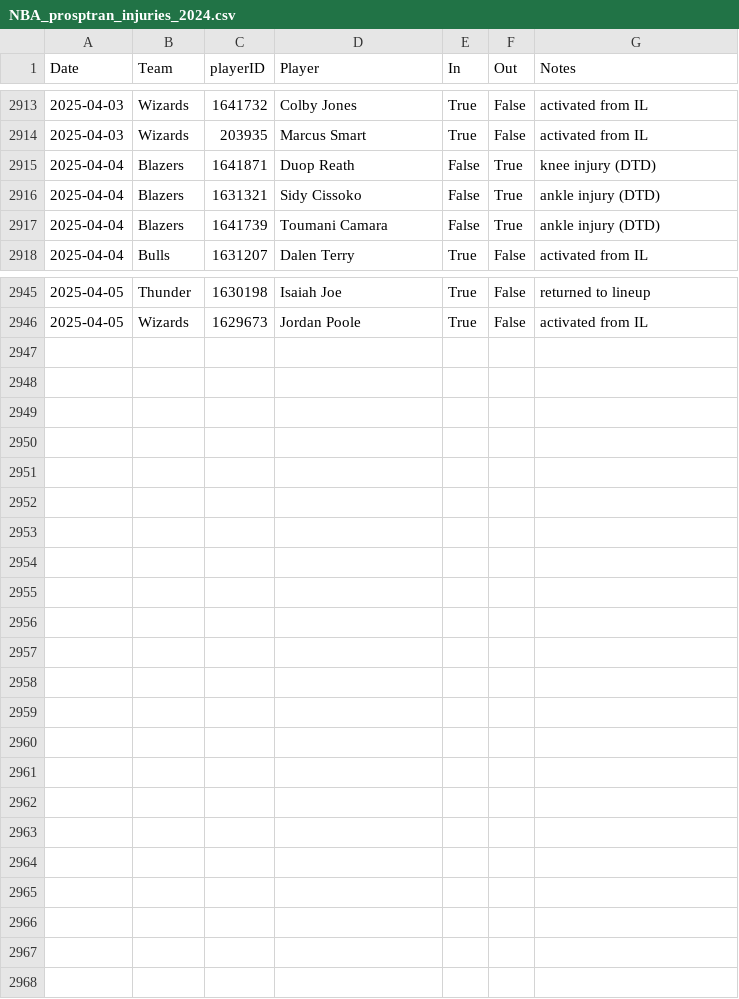
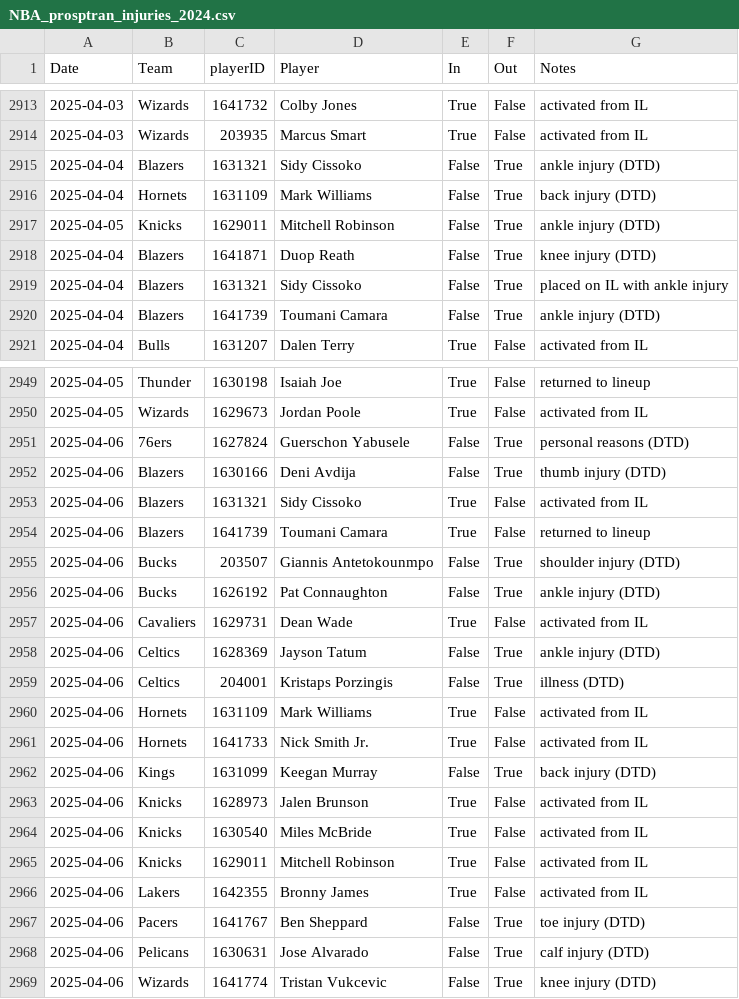
Before and after one commit to sravanpannala/csv, a CSV file: NBA_prosptran_injuries_2024.csv, drawn as a sheet; only a part is shown, gaps mark what is left out; the diff covers the shown part only.

Commit message:
update adj rat, injury & SSQM

```diff
--- a/NBA_prosptran_injuries_2024.csv
+++ b/NBA_prosptran_injuries_2024.csv
@@ -2914,4 +2914,7 @@ Date,Team,playerID,Player,In,Out,Notes
 2025-04-03,Wizards,203935,Marcus Smart,True,False,activated from IL
+2025-04-04,Blazers,1631321,Sidy Cissoko,False,True,ankle injury (DTD)
+2025-04-04,Hornets,1631109,Mark Williams,False,True,back injury (DTD)
+2025-04-05,Knicks,1629011,Mitchell Robinson,False,True,ankle injury (DTD)
 2025-04-04,Blazers,1641871,Duop Reath,False,True,knee injury (DTD)
-2025-04-04,Blazers,1631321,Sidy Cissoko,False,True,ankle injury (DTD)
+2025-04-04,Blazers,1631321,Sidy Cissoko,False,True,placed on IL with ankle injury
 2025-04-04,Blazers,1641739,Toumani Camara,False,True,ankle injury (DTD)
@@ -2946 +2950,20 @@ Date,Team,playerID,Player,In,Out,Notes
 2025-04-05,Wizards,1629673,Jordan Poole,True,False,activated from IL
+2025-04-06,76ers,1627824,Guerschon Yabusele,False,True,personal reasons (DTD)
+2025-04-06,Blazers,1630166,Deni Avdija,False,True,thumb injury (DTD)
+2025-04-06,Blazers,1631321,Sidy Cissoko,True,False,activated from IL
+2025-04-06,Blazers,1641739,Toumani Camara,True,False,returned to lineup
+2025-04-06,Bucks,203507,Giannis Antetokounmpo,False,True,shoulder injury (DTD)
+2025-04-06,Bucks,1626192,Pat Connaughton,False,True,ankle injury (DTD)
+2025-04-06,Cavaliers,1629731,Dean Wade,True,False,activated from IL
+2025-04-06,Celtics,1628369,Jayson Tatum,False,True,ankle injury (DTD)
+2025-04-06,Celtics,204001,Kristaps Porzingis,False,True,illness (DTD)
+2025-04-06,Hornets,1631109,Mark Williams,True,False,activated from IL
+2025-04-06,Hornets,1641733,Nick Smith Jr.,True,False,activated from IL
+2025-04-06,Kings,1631099,Keegan Murray,False,True,back injury (DTD)
+2025-04-06,Knicks,1628973,Jalen Brunson,True,False,activated from IL
+2025-04-06,Knicks,1630540,Miles McBride,True,False,activated from IL
+2025-04-06,Knicks,1629011,Mitchell Robinson,True,False,activated from IL
+2025-04-06,Lakers,1642355,Bronny James,True,False,activated from IL
+2025-04-06,Pacers,1641767,Ben Sheppard,False,True,toe injury (DTD)
+2025-04-06,Pelicans,1630631,Jose Alvarado,False,True,calf injury (DTD)
+2025-04-06,Wizards,1641774,Tristan Vukcevic,False,True,knee injury (DTD)
```
Also changed, not shown: 1 added row and 2 edited cells elsewhere in this file, NBA_Adj_Ratings_2024_2025.csv, NBA_Shot_Quality_2024_2025_V2.csv.
